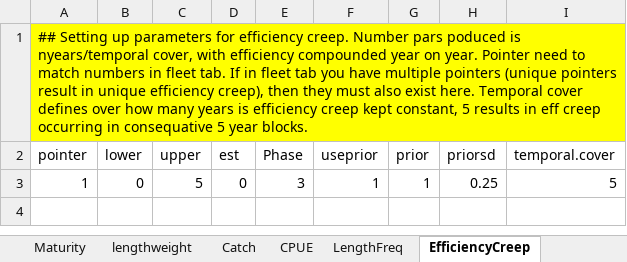
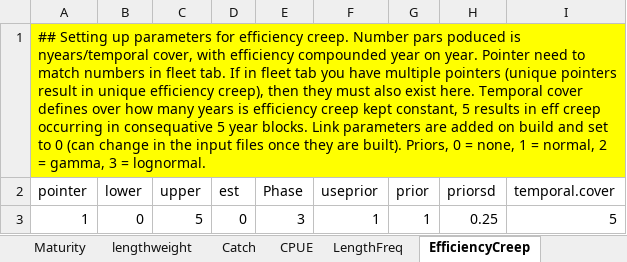
Before and after one commit to sdelestang/IMuLT, an Excel workbook: inst/extdata/ModelStructure.xlsx, sheet EfficiencyCreep, drawn as a sheet; values as stored, in another font and other column widths than the file's, no borders; the diff names each change by its address in the sheet, - before the commit and + after, or states it on an @@ line.

```diff
--- a/inst/extdata/ModelStructure.xlsx (sheet EfficiencyCreep)
+++ b/inst/extdata/ModelStructure.xlsx (sheet EfficiencyCreep)
-A1 (pointer): …year blocks.
+A1 (pointer): …year blocks. Link parameters are added on build and set to 0 (can change in the input files once they are built). Priors, 0 = none, 1 = normal, 2 = gamma, 3 = lognormal.
```
Also changed, not shown: sheet Catch, sheet dynamics, sheet HighGrading, sheet Recruitment, sheet Retention, sheet CPUE, 2 more sheets, 5 other files.
